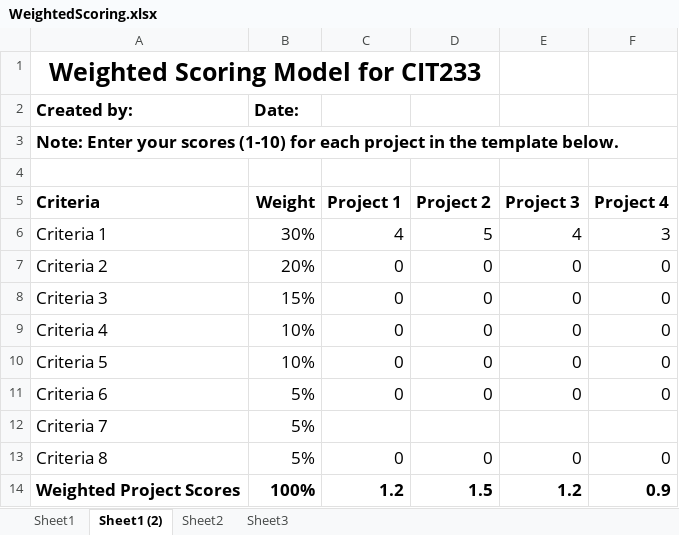
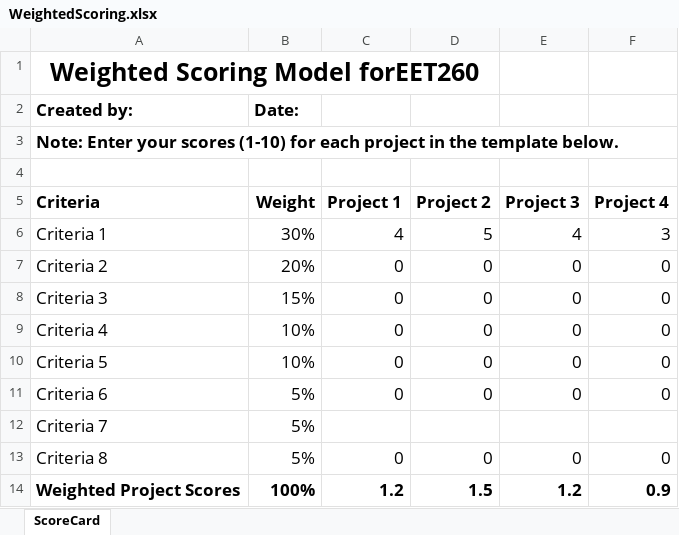
Before and after one commit to k2controls/EET260, an Excel workbook: sprint1/resources/WeightedScoring.xlsx, sheet ScoreCard, drawn as a sheet; values as stored, in another font and other column widths than the file's, no borders; charts and pictures not drawn; the diff names each change by its address in the sheet, - before the commit and + after, or states it on an @@ line.

```diff
--- a/sprint1/resources/WeightedScoring.xlsx (sheet ScoreCard)
+++ b/sprint1/resources/WeightedScoring.xlsx (sheet ScoreCard)
-sheet tab: Sheet1 (2)
+sheet tab: ScoreCard
-sheet tab: Sheet1
-sheet tab: Sheet2
-sheet tab: Sheet3
-A1 (Criteria): Weighted Scoring Model for CIT233
+A1 (Criteria): Weighted Scoring Model forEET260
```
Also changed, not shown: charts or pictures.
